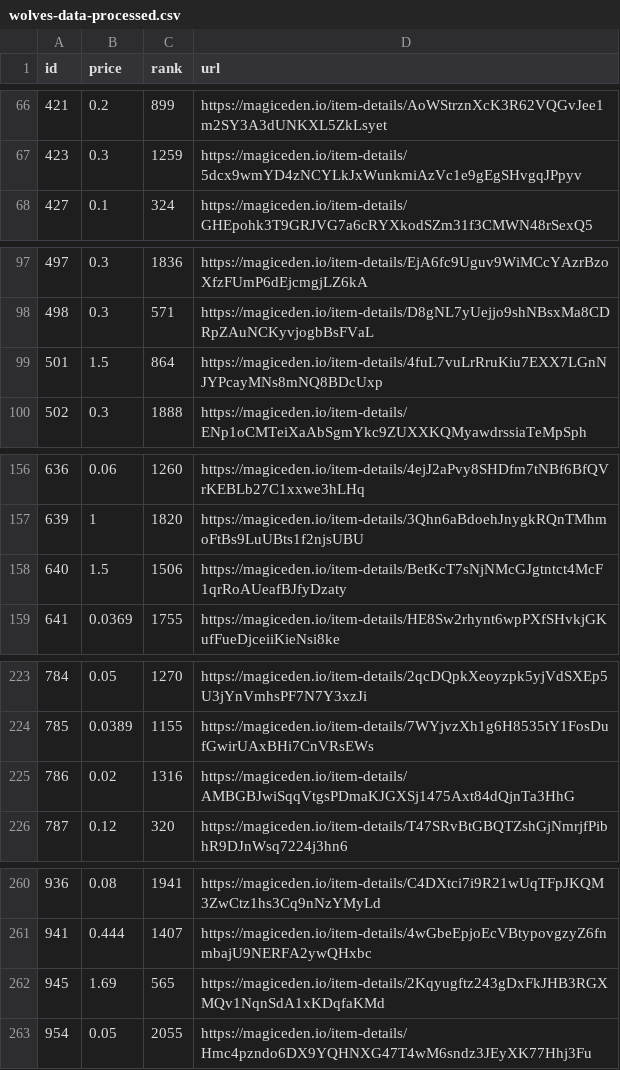
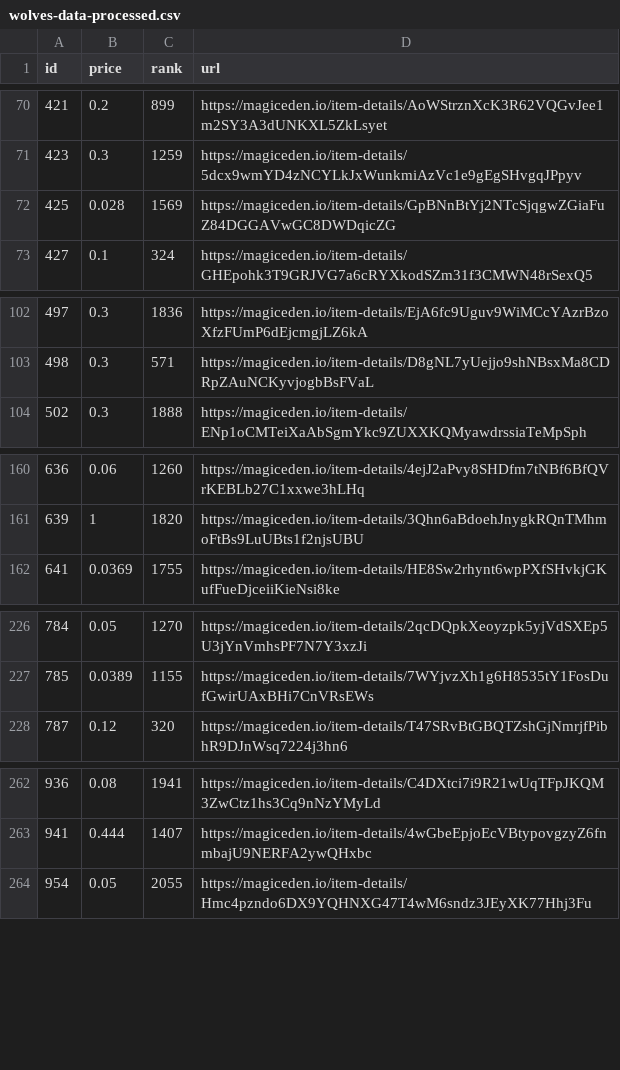
Before and after one commit to braposo/magiceden-wolves-monitor, a CSV file: wolves-data-processed.csv, drawn as a sheet; only a part is shown, gaps mark what is left out; removed rows and columns are numbered as before the commit, all else as after; the diff covers the shown part only; the diff names each change by its address in the sheet, - before the commit and + after, or states it on an @@ line.

Commit message:
Flat: latest data (2021-11-14T18:17:08.941Z) {   "date": "2021-11-14T18:17:08.941Z",   "files": [     {       "name": "wolves-data-processed.csv",       "deltaBytes": 13,       "source": "https://api-mainnet.magiceden.io/rpc/getListedNFTsByQuery?q=%7B%22%24match%22%3A%7B%22collectionSymbol%22%3A%22wolves_of_sol_street%22%7D%2C%22%24sort%22%3A%7B%22takerAmount%22%3A1%2C%22createdAt%22%3A-1%7D%7D"     },     {       "name": "wolves-data.json",       "deltaBytes": 130,       "source": "https://api-mainnet.magiceden.io/rpc/getListedNFTsByQuery?q=%7B%22%24match%22%3A%7B%22collectionSymbol%22%3A%22wolves_of_sol_street%22%7D%2C%22%24sort%22%3A%7B%22takerAmount%22%3A1%2C%22createdAt%22%3A-1%7D%7D"     }   ] }

```diff
--- a/wolves-data-processed.csv
+++ b/wolves-data-processed.csv
+row 72: 425 | 0.028 | 1569 | https://magiceden.io/item-details/GpBNnBtYj2NTcSjqgwZGiaFuZ84DGGAVwGC8DWDqicZG
-row 99: 501 | 1.5 | 864 | https://magiceden.io/item-details/4fuL7vuLrRruKiu7EXX7LGnNJYPcayMNs8mNQ8BDcUxp
-row 158: 640 | 1.5 | 1506 | https://magiceden.io/item-details/BetKcT7sNjNMcGJgtntct4McF1qrRoAUeafBJfyDzaty
-row 225: 786 | 0.02 | 1316 | https://magiceden.io/item-details/AMBGBJwiSqqVtgsPDmaKJGXSj1475Axt84dQjnTa3HhG
-row 262: 945 | 1.69 | 565 | https://magiceden.io/item-details/2Kqyugftz243gDxFkJHB3RGXMQv1NqnSdA1xKDqfaKMd
```
Also changed, not shown: 5 added rows, 2 removed rows and 5 edited cells elsewhere in this file, 1 other file.
